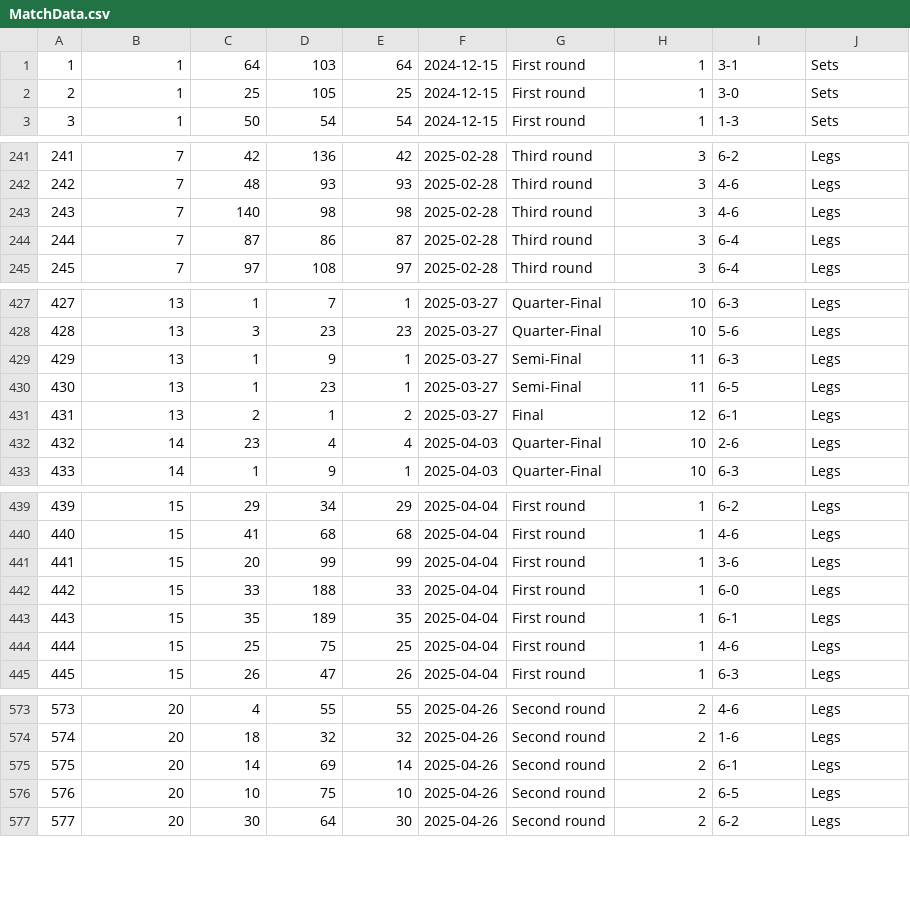
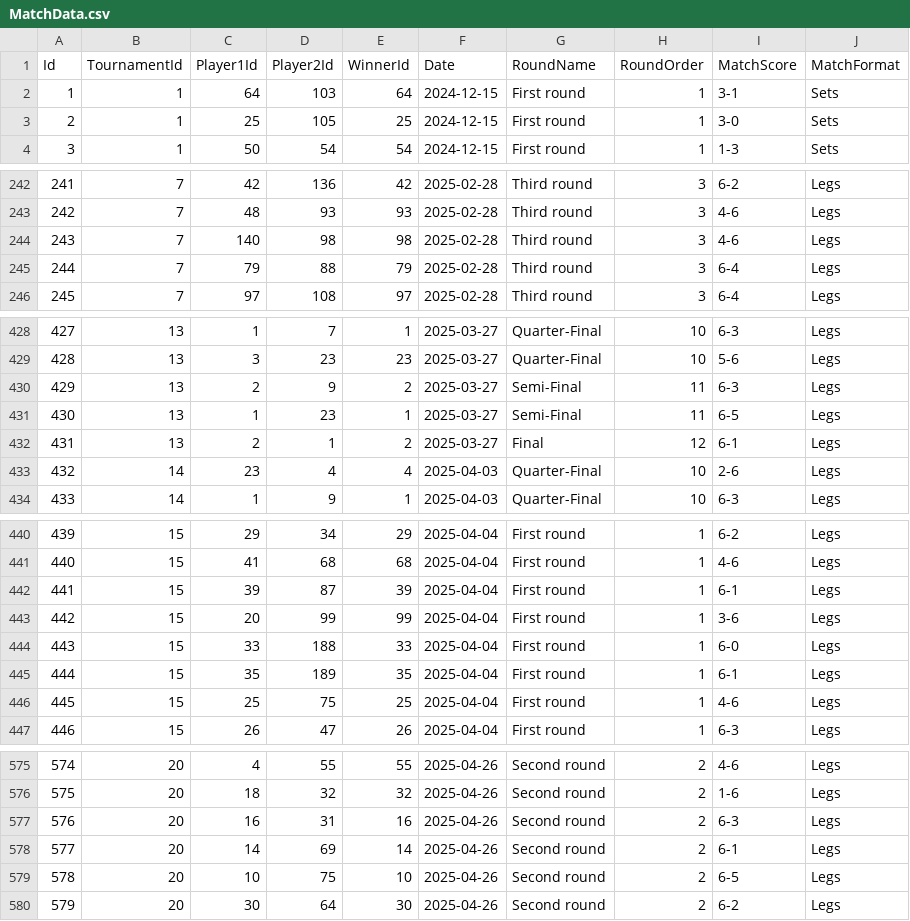
Before and after one commit to NagyArminH/DartsStatsApp, a CSV file: DartsStatsApp/Resources/Raw/MatchData.csv, drawn as a sheet; only a part is shown, gaps mark what is left out; addresses are those after the commit; the diff covers the shown part only; the diff names each change by its address in the sheet, - before the commit and + after, or states it on an @@ line.

Commit message:
fixed errors in MatchData file, made SetsWon nullable in MatchStatEntity

```diff
--- a/DartsStatsApp/Resources/Raw/MatchData.csv
+++ b/DartsStatsApp/Resources/Raw/MatchData.csv
+row 1: Id | TournamentId | Player1Id | Player2Id | WinnerId | Date | RoundName | RoundOrder | MatchScore | MatchFormat
-C245: 87
+C245: 79
-D245: 86
+D245: 88
-E245: 87
+E245: 79
-C430: 1
+C430: 2
-E430: 1
+E430: 2
+row 442: 441 | 15 | 39 | 87 | 39 | 2025-04-04 | First round | 1 | 6-1 | Legs
@@ column A renumbered from row 443 down @@
+row 577: 576 | 20 | 16 | 31 | 16 | 2025-04-26 | Second round | 2 | 6-3 | Legs
```
Also changed, not shown: 19 edited cells elsewhere in this file, 1 other file.
